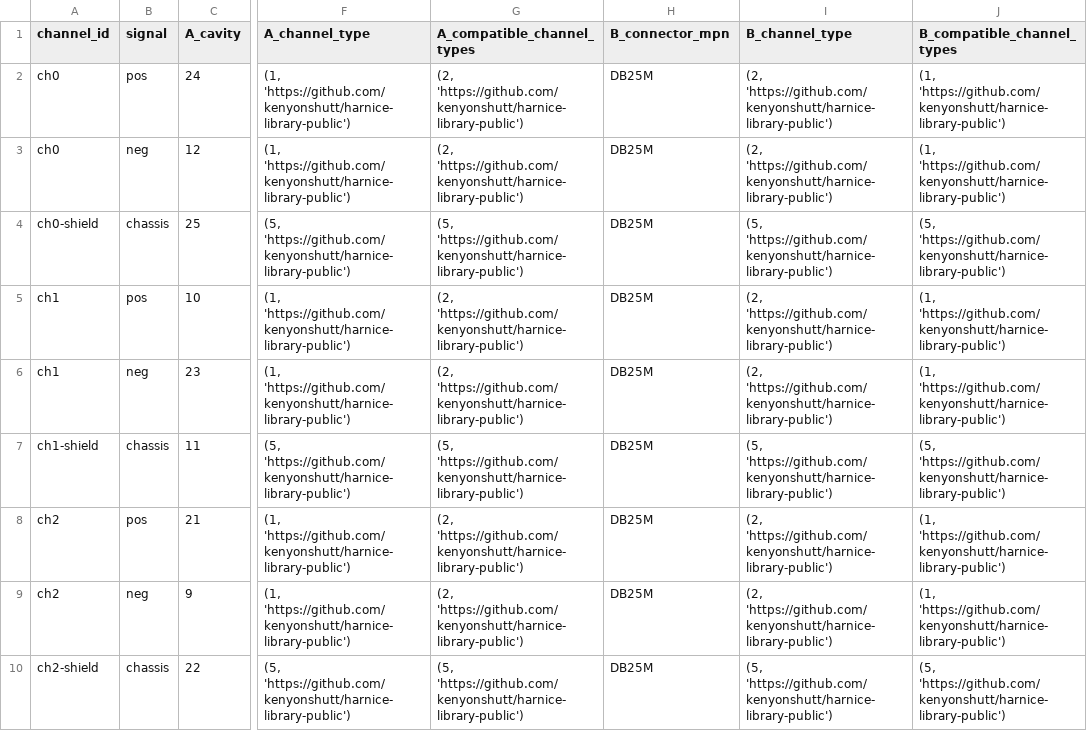
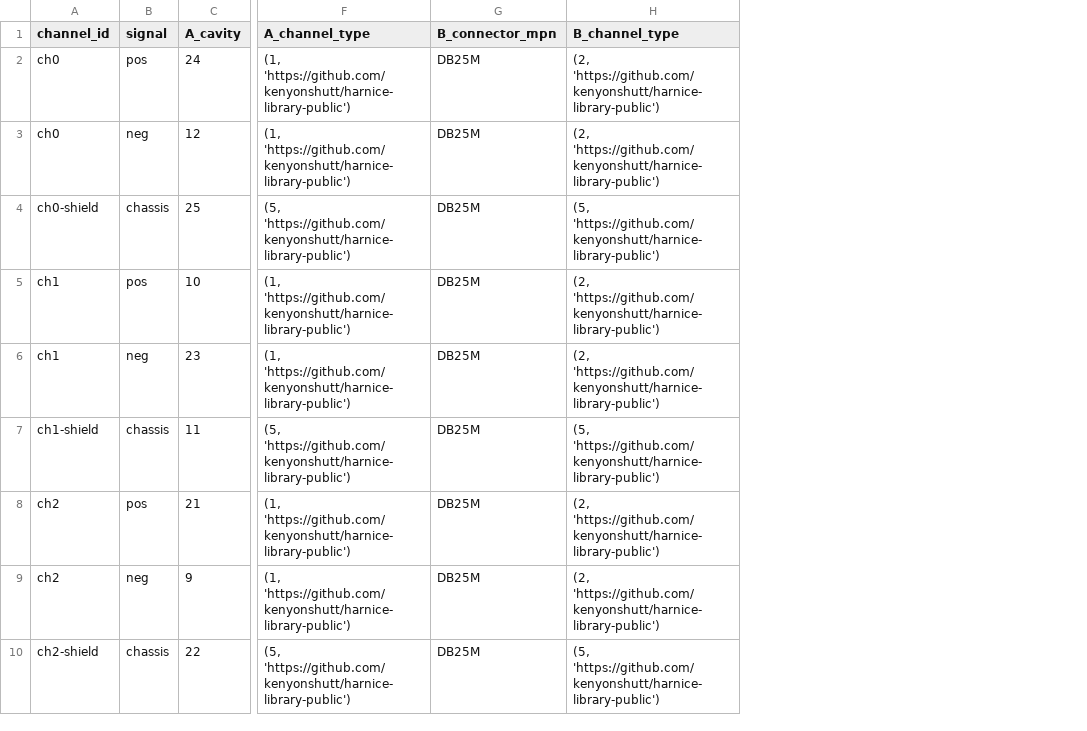
Before and after one commit to harnice/Harnice, a TSV file: disconnects/db25/audio/tascam-db25/tascam-db25-rev1/tascam-db25-rev1-signals_list.tsv, drawn as a sheet; only a part is shown, gaps mark what is left out; the diff names each change by its address in the sheet, - before the commit and + after, or states it on an @@ line.

Commit message:
removed compatible channels from repo

```diff
--- a/disconnects/db25/audio/tascam-db25/tascam-db25-rev1/tascam-db25-rev1-signals_list.tsv
+++ b/disconnects/db25/audio/tascam-db25/tascam-db25-rev1/tascam-db25-rev1-signals_list.tsv
-column G (A_compatible_channel_types), rows 2-10: (2, 'https://github.com/kenyonshutt/harnice-library-public') | (2, 'https://github.com/kenyonshutt/harnice-library-public') | (5, 'https://github.com/kenyonshutt/harnice-library-public') | (2, 'https://github.com/kenyonshutt/harnice-library-public') | (2, 'https://github.com/kenyonshutt/harnice-library-public') | (5, 'https://github.com/kenyonshutt/harnice-library-public') | (2, 'https://github.com/kenyonshutt/harnice-library-public') | (2, 'https://github.com/kenyonshutt/harnice-library-public') | (5, 'https://github.com/kenyonshutt/harnice-library-public')
-column J (B_compatible_channel_types), rows 2-10: (1, 'https://github.com/kenyonshutt/harnice-library-public') | (1, 'https://github.com/kenyonshutt/harnice-library-public') | (5, 'https://github.com/kenyonshutt/harnice-library-public') | (1, 'https://github.com/kenyonshutt/harnice-library-public') | (1, 'https://github.com/kenyonshutt/harnice-library-public') | (5, 'https://github.com/kenyonshutt/harnice-library-public') | (1, 'https://github.com/kenyonshutt/harnice-library-public') | (1, 'https://github.com/kenyonshutt/harnice-library-public') | (5, 'https://github.com/kenyonshutt/harnice-library-public')
```
Also changed, not shown: devices/pro_audio/shure/SM58/SM58-rev1/sm58-rev1-signals_list.tsv.
